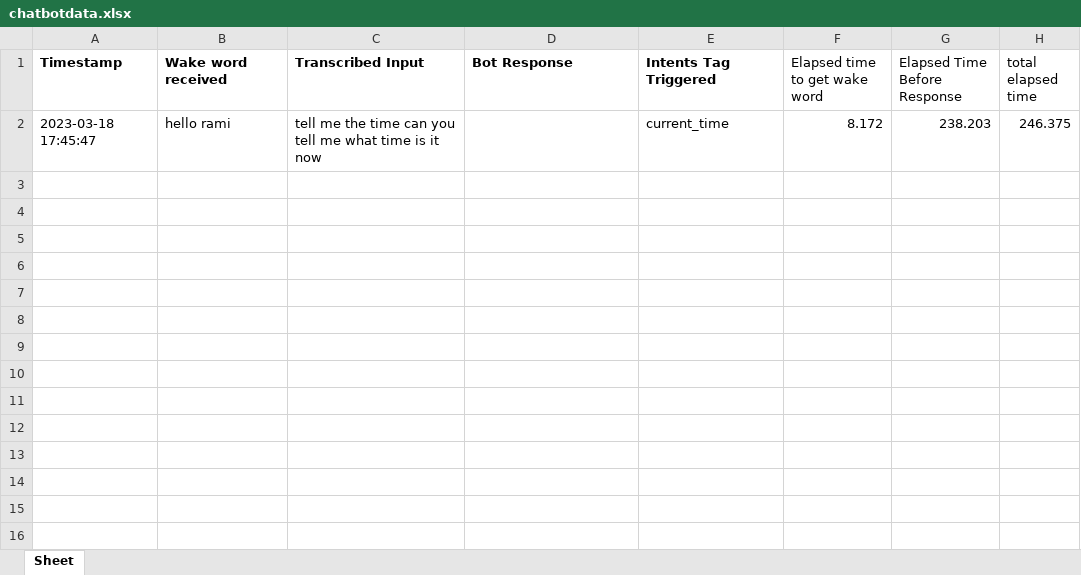
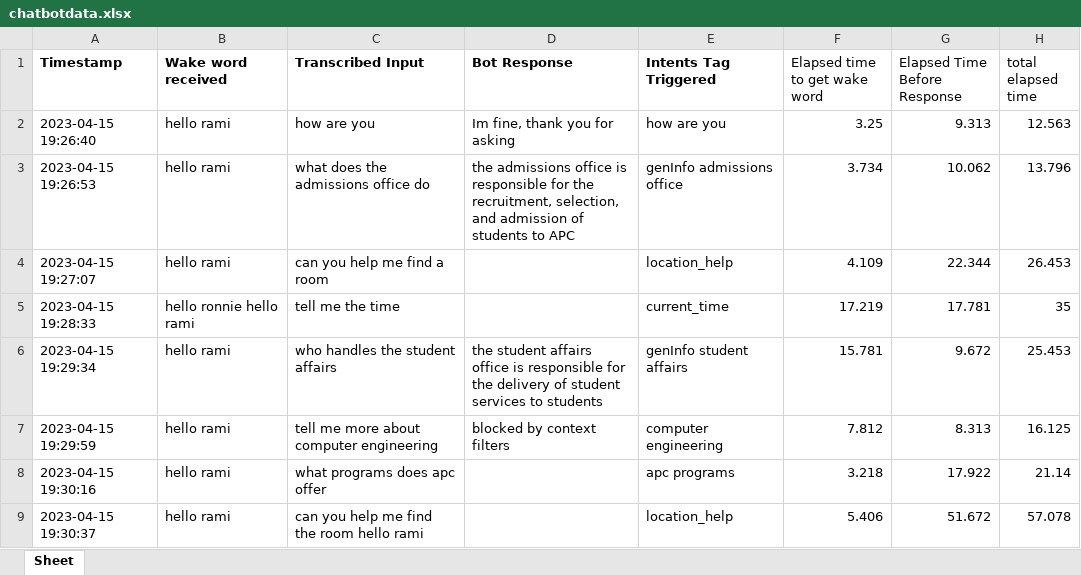
Before and after one commit to kin10101/ramibot_voice_assistant, an Excel workbook: chatbotdata.xlsx, sheet Sheet, drawn as a sheet; values as stored, in another font and other column widths than the file's, no borders; removed rows and columns are numbered as before the commit, all else as after; the diff names each change by its address in the sheet, - before the commit and + after, or states it on an @@ line.

```diff
--- a/chatbotdata.xlsx (sheet Sheet)
+++ b/chatbotdata.xlsx (sheet Sheet)
-row 2: 2023-03-18 17:45:47 | hello rami | tell me the time can you tell me what time is it now |  | current_time | 8.172 | 238.203 | 246.375
+row 2: 2023-04-15 19:26:40 | hello rami | how are you | Im fine, thank you for asking | how are you | 3.25 | 9.313 | 12.563
+row 3: 2023-04-15 19:26:53 | hello rami | what does the admissions office do | the admissions office is responsible for the recruitment, selection, and admission of students to APC | genInfo admissions office | 3.734 | 10.062 | 13.796
+row 4: 2023-04-15 19:27:07 | hello rami | can you help me find a room |  | location_help | 4.109 | 22.344 | 26.453
+row 5: 2023-04-15 19:28:33 | hello ronnie hello rami | tell me the time |  | current_time | 17.219 | 17.781 | 35
+row 6: 2023-04-15 19:29:34 | hello rami | who handles the student affairs | the student affairs office is responsible for the delivery of student services to students | genInfo student affairs | 15.781 | 9.672 | 25.453
+row 7: 2023-04-15 19:29:59 | hello rami | tell me more about computer engineering | blocked by context filters | computer engineering | 7.812 | 8.313 | 16.125
+row 8: 2023-04-15 19:30:16 | hello rami | what programs does apc offer |  | apc programs | 3.218 | 17.922 | 21.14
+row 9: 2023-04-15 19:30:37 | hello rami | can you help me find the room hello rami |  | location_help | 5.406 | 51.672 | 57.078
```
Also changed, not shown: 6 other files.
